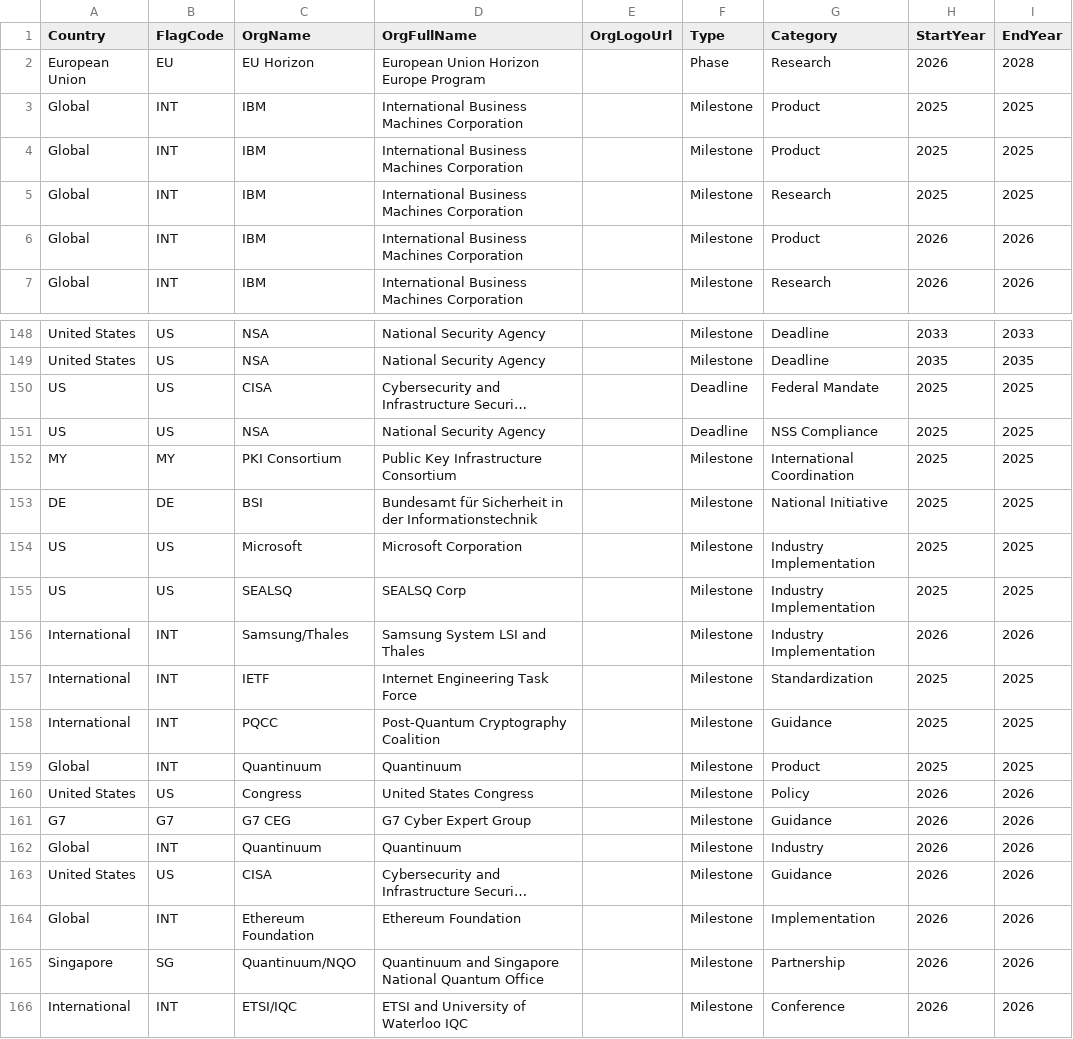
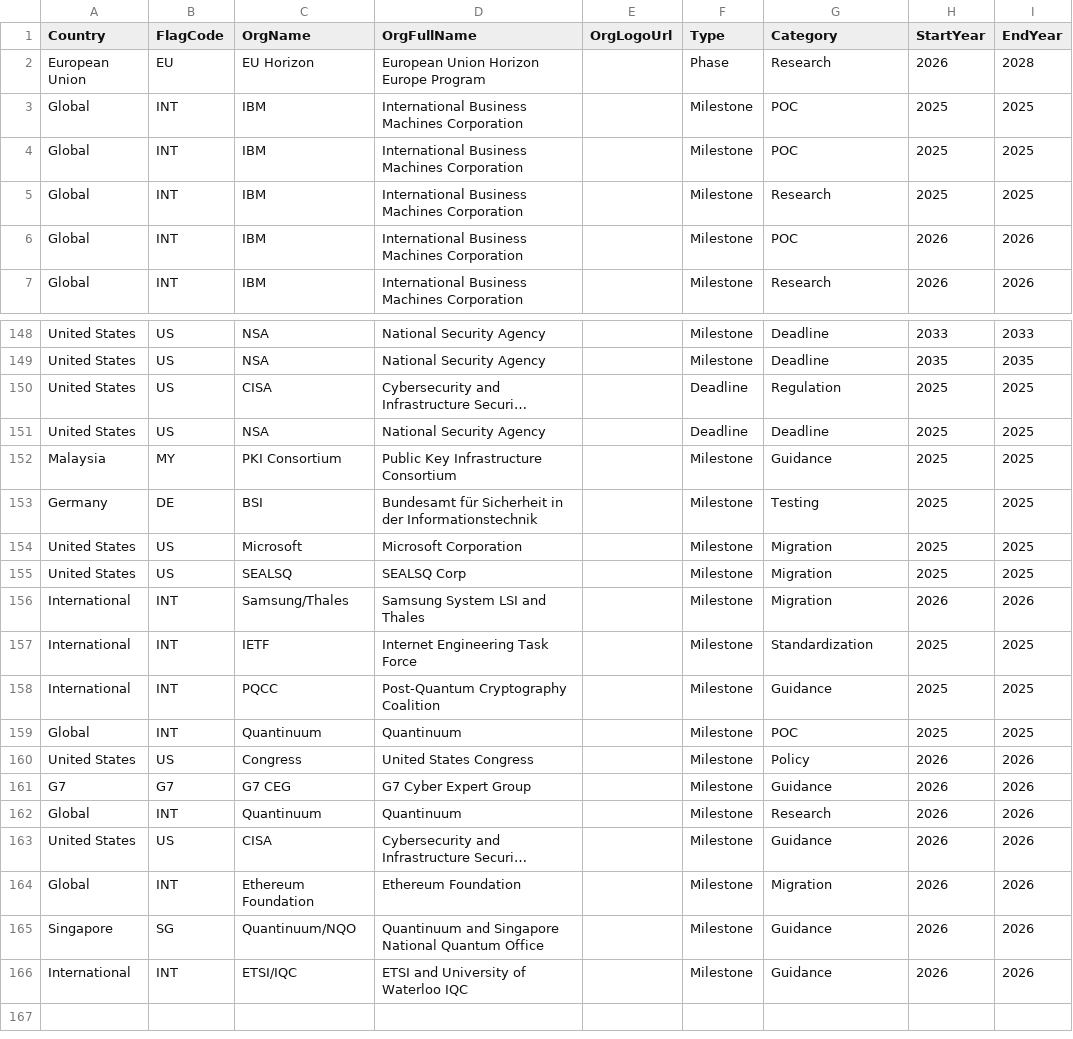
Before and after one commit to pqctoday/pqc-timeline-app, a CSV file: src/data/timeline_02132026.csv, drawn as a sheet; only a part is shown, gaps mark what is left out; long unchanged cells end in …; the diff covers the shown part only; the diff names each change by its address in the sheet, - before the commit and + after, or states it on an @@ line.

```diff
--- a/src/data/timeline_02132026.csv
+++ b/src/data/timeline_02132026.csv
-G3:G4 (Category): Product
+G3:G4 (Category): POC
-G6 (Category): Product
+G6 (Category): POC
-A150:A151 (Country): US
+A150:A151 (Country): United States
-G150 (Category): Federal Mandate
+G150 (Category): Regulation
-G151 (Category): NSS Compliance
+G151 (Category): Deadline
-A152 (Country): MY
+A152 (Country): Malaysia
-G152 (Category): International Coordination
+G152 (Category): Guidance
-A153 (Country): DE
+A153 (Country): Germany
-G153 (Category): National Initiative
+G153 (Category): Testing
-A154:A155 (Country): US
+A154:A155 (Country): United States
-G154:G156 (Category): Industry Implementation
+G154:G156 (Category): Migration
-G159 (Category): Product
+G159 (Category): POC
-G162 (Category): Industry
+G162 (Category): Research
-G164 (Category): Implementation
+G164 (Category): Migration
-G165 (Category): Partnership
+G165 (Category): Guidance
-G166 (Category): Conference
+G166 (Category): Guidance
```
Also changed, not shown: 11 edited cells elsewhere in this file, src/data/pqc_software_category_priority_matrix.csv, 49 other files.
